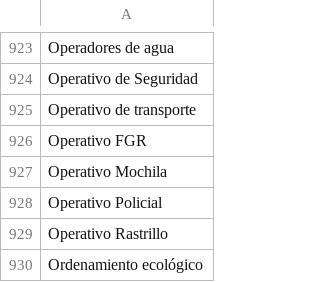
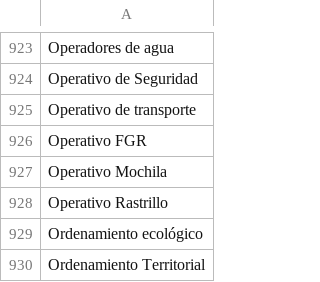
Before and after one commit to thelonious9/captura-portadas, a CSV file: Tema.csv, drawn as a sheet; only a part is shown, gaps mark what is left out; the shorter side is filled out with more unchanged rows; the diff names each change by its address in the sheet, - before the commit and + after, or states it on an @@ line.

Commit message:
Actualización de temas

```diff
--- a/Tema.csv
+++ b/Tema.csv
-row 928: Operativo Policial
```
